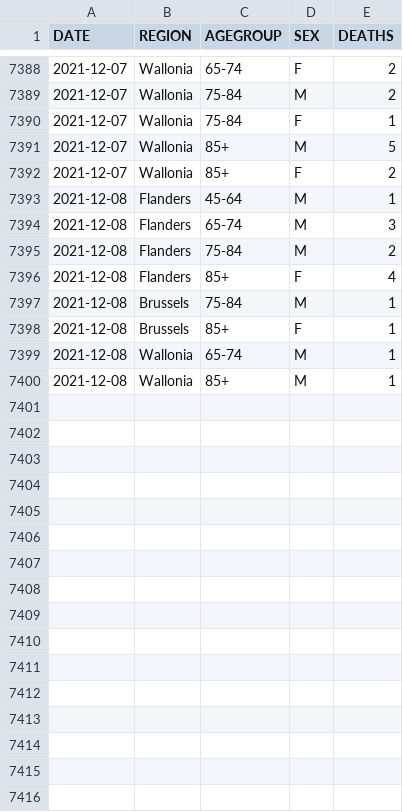
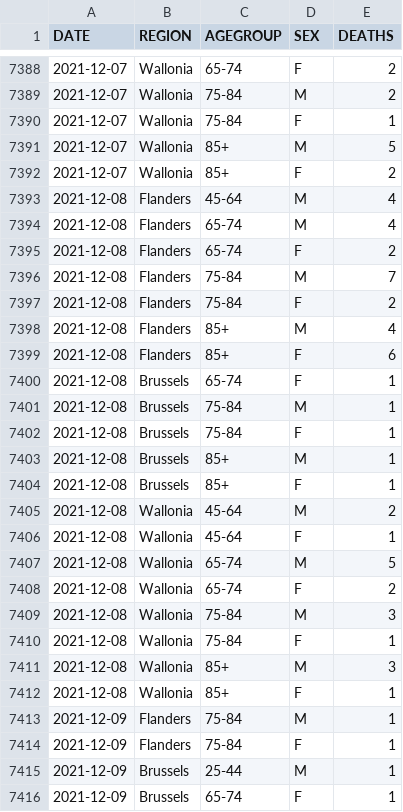
Before and after one commit to pdebuyl/coronavirus_notebooks, a CSV file: data/COVID19BE_MORT.csv, drawn as a sheet; only a part is shown, gaps mark what is left out; the diff covers the shown part only.

Commit message:
update data

```diff
--- a/data/COVID19BE_MORT.csv
+++ b/data/COVID19BE_MORT.csv
@@ -7392,9 +7392,25 @@
 "2021-12-07","Wallonia","85+","F",2
-"2021-12-08","Flanders","45-64","M",1
-"2021-12-08","Flanders","65-74","M",3
-"2021-12-08","Flanders","75-84","M",2
-"2021-12-08","Flanders","85+","F",4
+"2021-12-08","Flanders","45-64","M",4
+"2021-12-08","Flanders","65-74","M",4
+"2021-12-08","Flanders","65-74","F",2
+"2021-12-08","Flanders","75-84","M",7
+"2021-12-08","Flanders","75-84","F",2
+"2021-12-08","Flanders","85+","M",4
+"2021-12-08","Flanders","85+","F",6
+"2021-12-08","Brussels","65-74","F",1
 "2021-12-08","Brussels","75-84","M",1
+"2021-12-08","Brussels","75-84","F",1
+"2021-12-08","Brussels","85+","M",1
 "2021-12-08","Brussels","85+","F",1
-"2021-12-08","Wallonia","65-74","M",1
-"2021-12-08","Wallonia","85+","M",1
+"2021-12-08","Wallonia","45-64","M",2
+"2021-12-08","Wallonia","45-64","F",1
+"2021-12-08","Wallonia","65-74","M",5
+"2021-12-08","Wallonia","65-74","F",2
+"2021-12-08","Wallonia","75-84","M",3
+"2021-12-08","Wallonia","75-84","F",1
+"2021-12-08","Wallonia","85+","M",3
+"2021-12-08","Wallonia","85+","F",1
+"2021-12-09","Flanders","75-84","M",1
+"2021-12-09","Flanders","75-84","F",1
+"2021-12-09","Brussels","25-44","M",1
+"2021-12-09","Brussels","65-74","F",1
```
Also changed, not shown: 5 edited cells elsewhere in this file, data/COVID19BE_HOSP.csv, data/COVID19BE_tests.csv.
